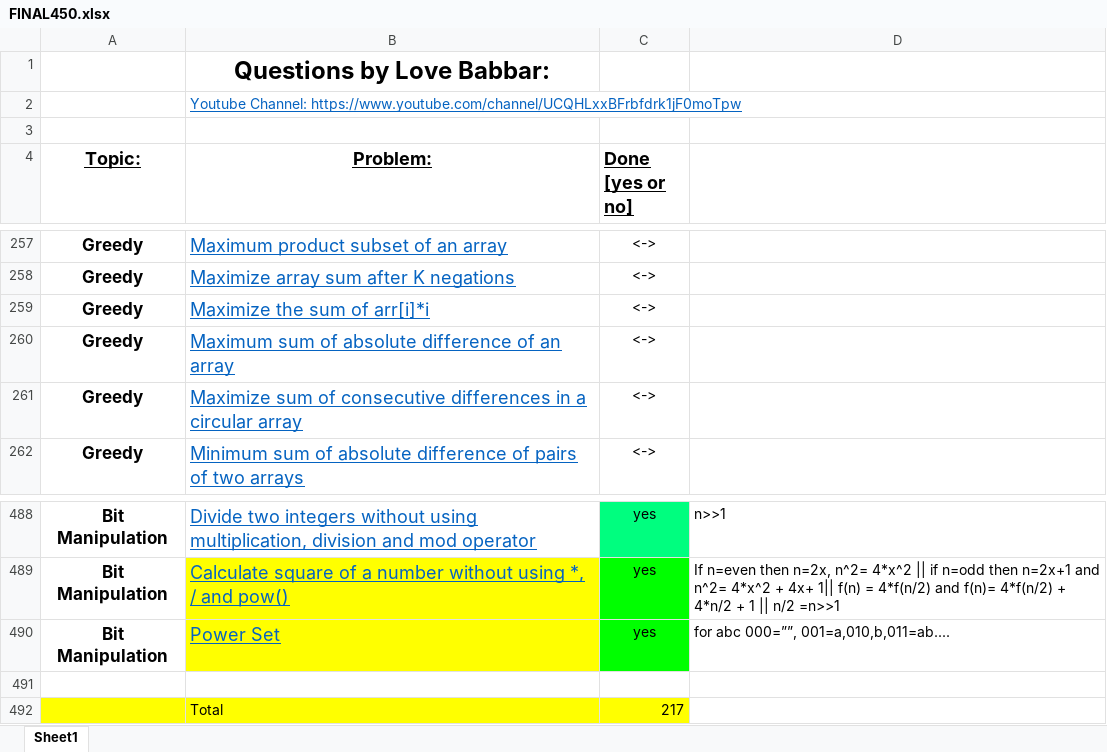
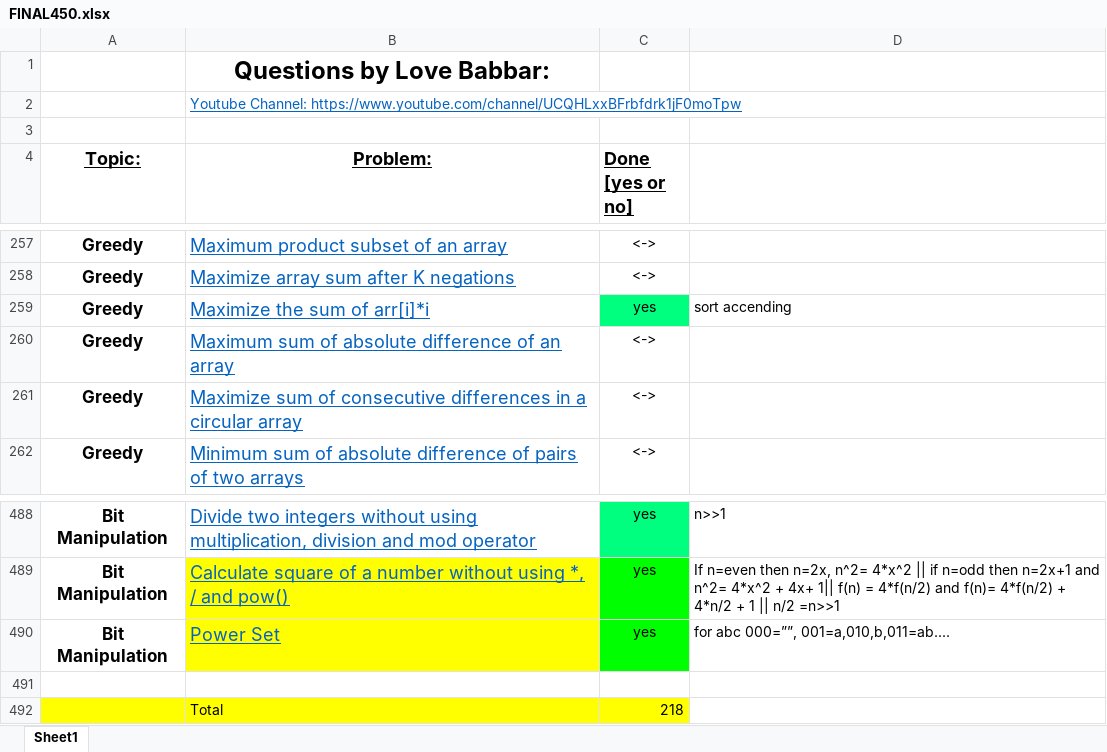
Before and after one commit to biparnakroy/DSA-All-In-All, an Excel workbook: love_babbar_450/FINAL450.xlsx, sheet Sheet1, drawn as a sheet; only a part is shown, gaps mark what is left out; values as stored, in another font and other column widths than the file's, no borders; the diff names each change by its address in the sheet, - before the commit and + after, or states it on an @@ line.

```diff
--- a/love_babbar_450/FINAL450.xlsx (sheet Sheet1)
+++ b/love_babbar_450/FINAL450.xlsx (sheet Sheet1)
-C259 (Done [yes or no]): <->
+C259 (Done [yes or no]): yes
-C259 fill: none
+C259 fill: #00FE7F
-D259: (empty)
+D259: sort accending
-C492 (Done [yes or no]): 217
+C492 (Done [yes or no]): 218
```
Also changed, not shown: 6 other files.
